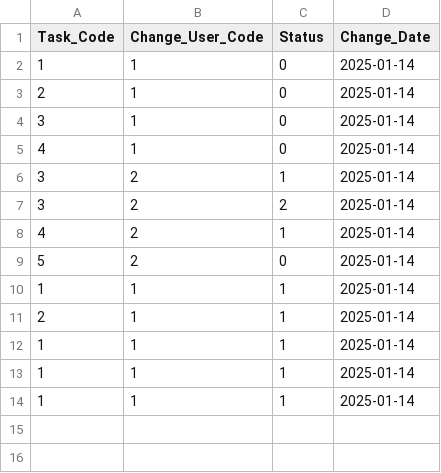
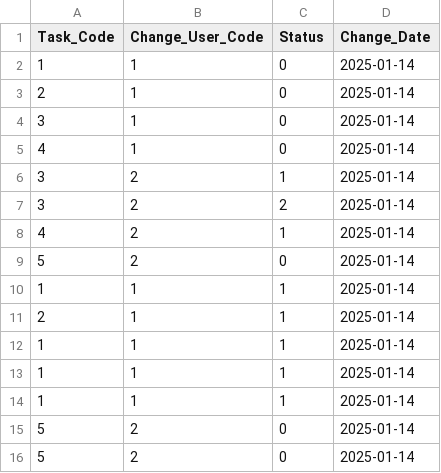
Before and after one commit to SLStudioLesson/chapter5assessment-miura-rei, a CSV file: app/bin/main/logs.csv, drawn as a sheet; the diff names each change by its address in the sheet, - before the commit and + after, or states it on an @@ line.

```diff
--- a/app/bin/main/logs.csv
+++ b/app/bin/main/logs.csv
+row 15: 5 | 2 | 0 | 2025-01-14
+row 16: 5 | 2 | 0 | 2025-01-14
```
Also changed, not shown: app/src/main/resources/logs.csv, 4 other files.
